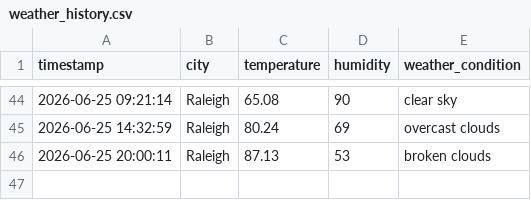
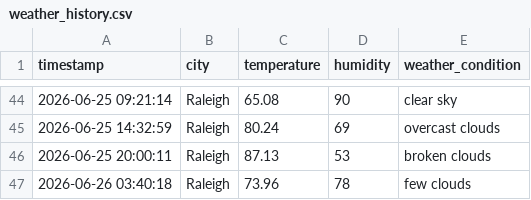
Before and after one commit to pwaltonbrown/Info-Pipeline-App, a CSV file: weather_history.csv, drawn as a sheet; only a part is shown, gaps mark what is left out; the diff names each change by its address in the sheet, - before the commit and + after, or states it on an @@ line.

```diff
--- a/weather_history.csv
+++ b/weather_history.csv
+row 47: 2026-06-26 03:40:18 | Raleigh | 73.96 | 78 | few clouds
```
